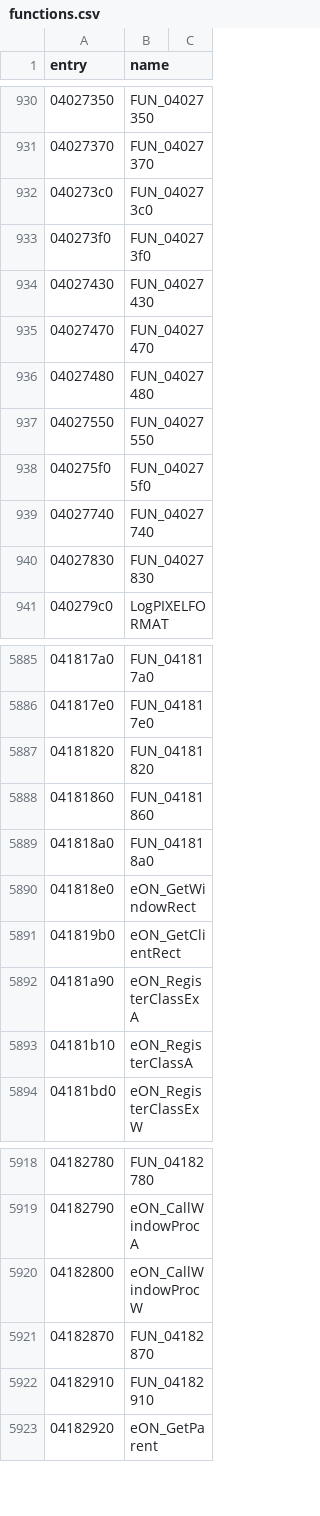
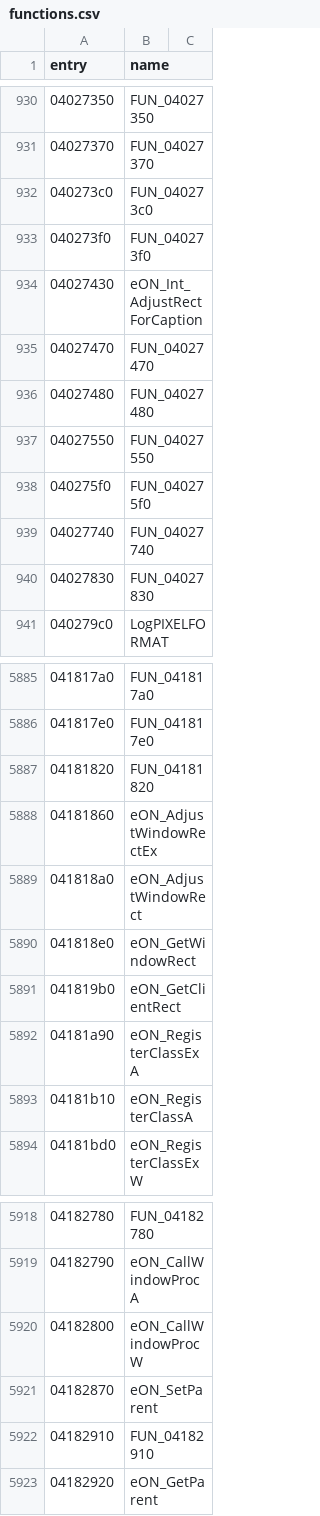
Before and after one commit to thegliffy/OpenRow2, a CSV file: seeds/functions.csv, drawn as a sheet; only a part is shown, gaps mark what is left out.

Commit message:
Wave 155: SetParent + AdjustWindowRect(Ex).
Scoreboard 3,364 / 9,221.

```diff
--- a/seeds/functions.csv
+++ b/seeds/functions.csv
@@ -933,3 +933,3 @@ entry,name
 040273f0,FUN_040273f0
-04027430,FUN_04027430
+04027430,eON_Int_AdjustRectForCaption
 04027470,FUN_04027470
@@ -5887,4 +5887,4 @@ entry,name
 04181820,FUN_04181820
-04181860,FUN_04181860
-041818a0,FUN_041818a0
+04181860,eON_AdjustWindowRectEx
+041818a0,eON_AdjustWindowRect
 041818e0,eON_GetWindowRect
@@ -5920,3 +5920,3 @@ entry,name
 04182800,eON_CallWindowProcW
-04182870,FUN_04182870
+04182870,eON_SetParent
 04182910,FUN_04182910
```
Also changed, not shown: 3 other files.
